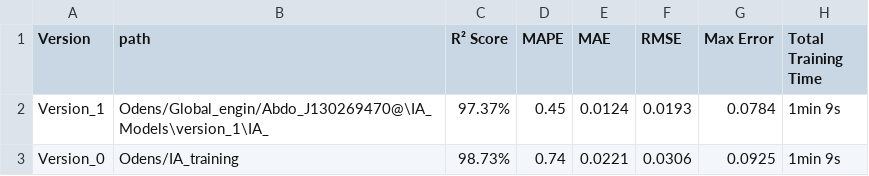
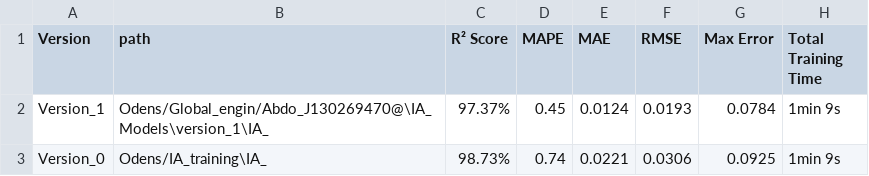
Before and after one commit to ABDESSAMADKASSIMI/Odens, a CSV file: Global_engin/Abdo_J130269470@/IA_Models/evaluations.csv, drawn as a sheet.

Commit message:
Update evaluations.csv

```diff
--- a/Global_engin/Abdo_J130269470@/IA_Models/evaluations.csv
+++ b/Global_engin/Abdo_J130269470@/IA_Models/evaluations.csv
@@ -2,2 +2,2 @@ Version,path,R² Score,MAPE,MAE,RMSE,Max Error,Total Training Time
 Version_1,Odens/Global_engin/Abdo_J130269470@\IA_Models\version_1\IA_,97.37%,0.45,0.0124,0.0193,0.0784,1min 9s
-Version_0,Odens/IA_training,98.73%,0.74,0.0221,0.0306,0.0925,1min 9s
+Version_0,Odens/IA_training\IA_,98.73%,0.74,0.0221,0.0306,0.0925,1min 9s
```
